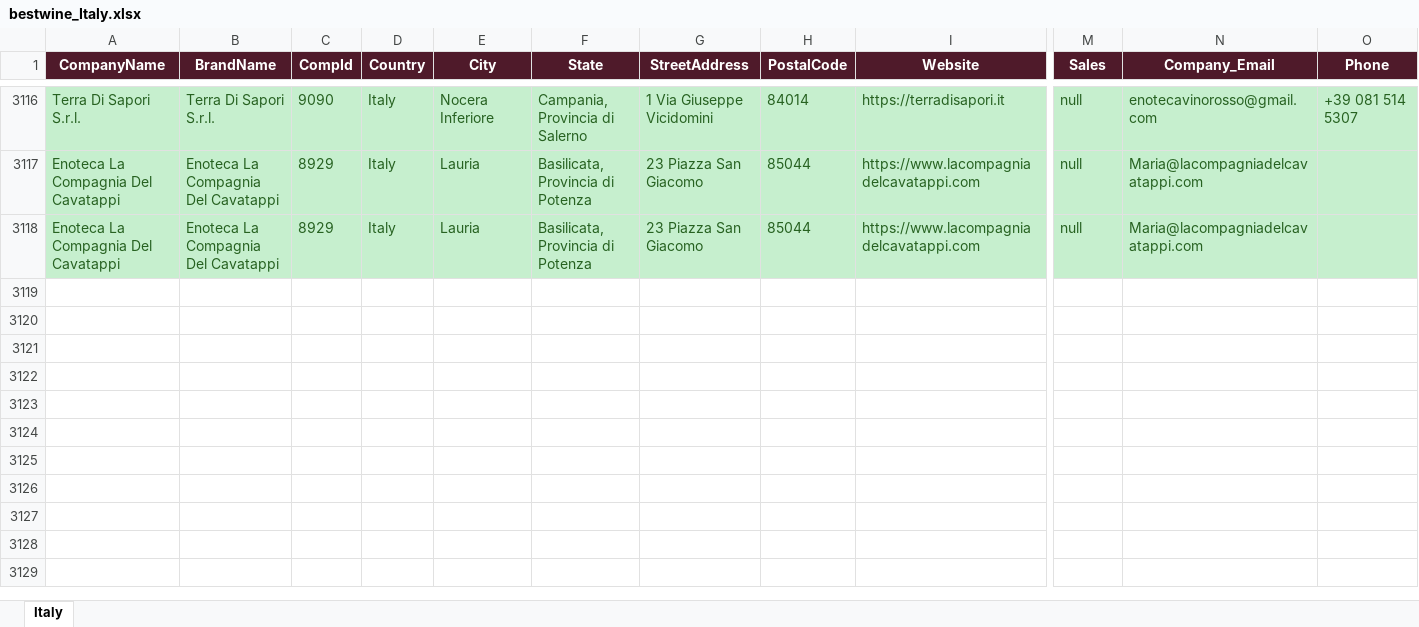
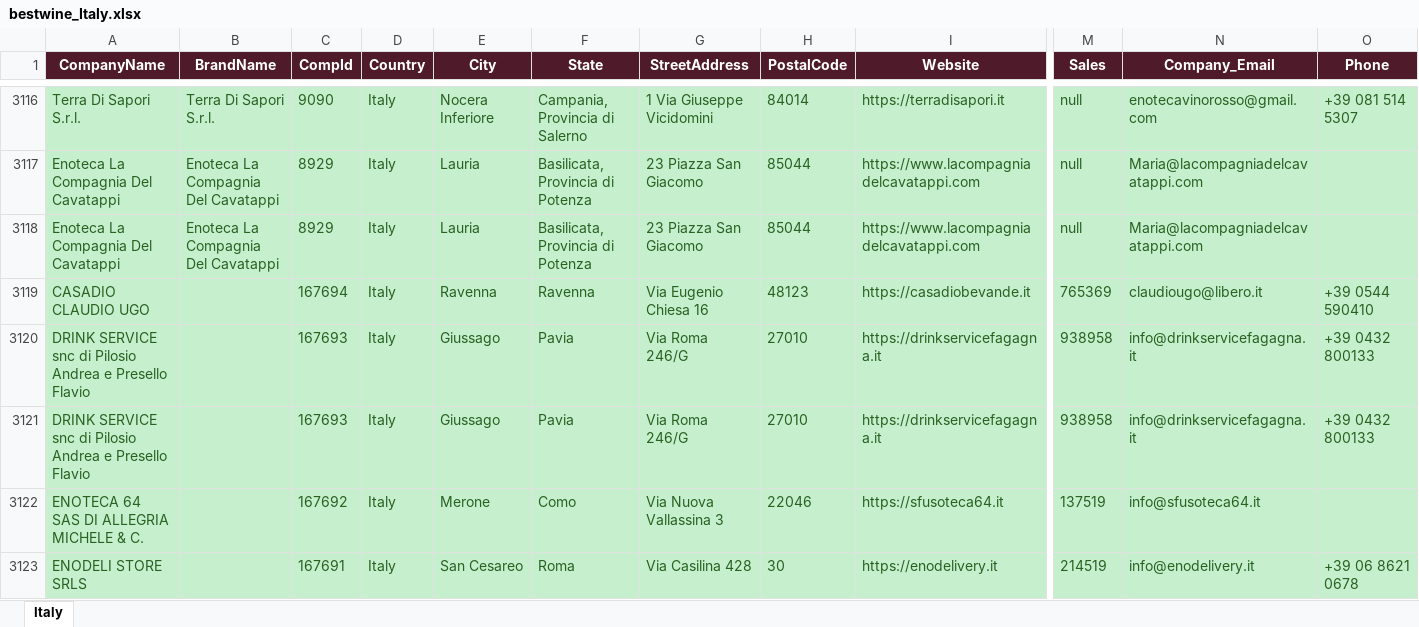
Before and after one commit to shopilciliegio-ship-it/crm-importatori, an Excel workbook: BWI/bestwine_output/bestwine_Italy.xlsx, sheet Italy, drawn as a sheet; only a part is shown, gaps mark what is left out; values as stored, in another font and other column widths than the file's, no borders; rows hold the shown columns only; the diff covers the shown part only; the diff names each change by its address in the sheet, - before the commit and + after, or states it on an @@ line.

```diff
--- a/BWI/bestwine_output/bestwine_Italy.xlsx (sheet Italy)
+++ b/BWI/bestwine_output/bestwine_Italy.xlsx (sheet Italy)
+row 3119: CASADIO CLAUDIO UGO |  | 167694 | Italy | Ravenna | Ravenna | Via Eugenio Chiesa 16 | 48123 | https://casadiobevande.it | 765369 | claudiougo@libero.it | +39 0544 590410
+row 3120: DRINK SERVICE snc di Pilosio Andrea e Presello Flavio |  | 167693 | Italy | Giussago | Pavia | Via Roma 246/G | 27010 | https://drinkservicefagagna.it | 938958 | info@drinkservicefagagna.it | +39 0432 800133
+row 3121: DRINK SERVICE snc di Pilosio Andrea e Presello Flavio |  | 167693 | Italy | Giussago | Pavia | Via Roma 246/G | 27010 | https://drinkservicefagagna.it | 938958 | info@drinkservicefagagna.it | +39 0432 800133
+row 3122: ENOTECA 64 SAS DI ALLEGRIA MICHELE & C. |  | 167692 | Italy | Merone | Como | Via Nuova Vallassina 3 | 22046 | https://sfusoteca64.it | 137519 | info@sfusoteca64.it
+row 3123: ENODELI STORE SRLS |  | 167691 | Italy | San Cesareo | Roma | Via Casilina 428 | 30 | https://enodelivery.it | 214519 | info@enodelivery.it | +39 06 8621 0678
```
Also changed, not shown: 46 added rows elsewhere in this sheet, BWI/bestwine_output/bestwine_Belgium.xlsx, BWI/bestwine_output/bestwine_Czech Republic.xlsx, 25 other files.
